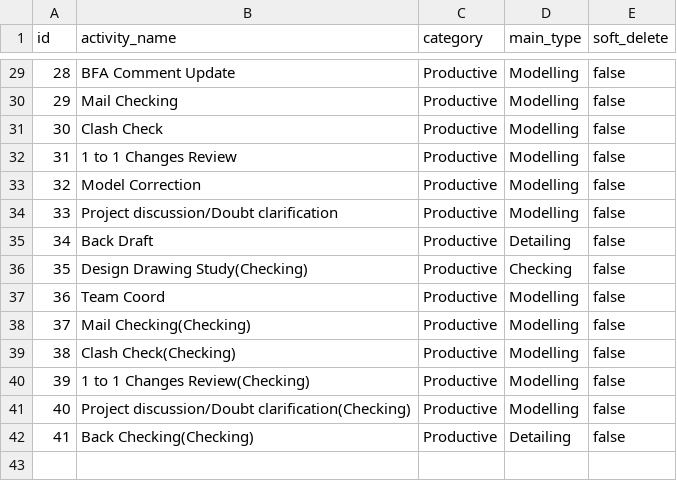
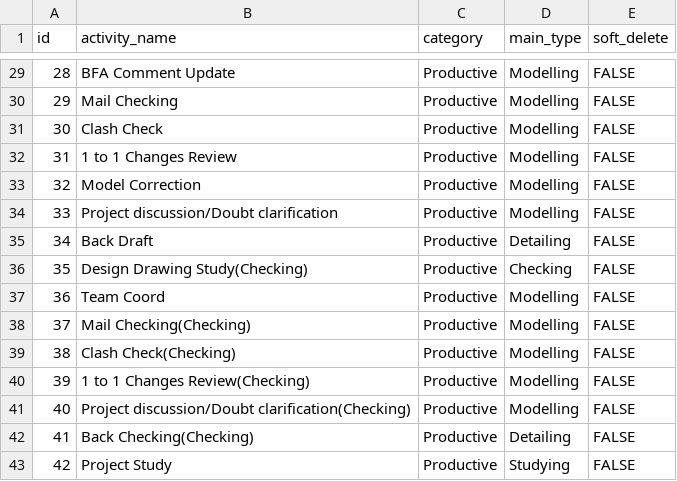
Before and after one commit to HarishPadmanaban/E2G_Project_Tracking, a CSV file: project-tracking-backend/src/main/resources/data/activity.csv, drawn as a sheet; only a part is shown, gaps mark what is left out; the diff covers the shown part only.

```diff
--- a/project-tracking-backend/src/main/resources/data/activity.csv
+++ b/project-tracking-backend/src/main/resources/data/activity.csv
@@ -29,14 +29,15 @@ id,activity_name,category,main_type,soft_delete
-28,BFA Comment Update,Productive,Modelling,false
-29,Mail Checking,Productive,Modelling,false
-30,Clash Check,Productive,Modelling,false
-31,1 to 1 Changes Review,Productive,Modelling,false
-32,Model Correction,Productive,Modelling,false
-33,Project discussion/Doubt clarification,Productive,Modelling,false
-34,Back Draft,Productive,Detailing,false
-35,Design Drawing Study(Checking),Productive,Checking,false
-36,Team Coord,Productive,Modelling,false
-37,Mail Checking(Checking),Productive,Modelling,false
-38,Clash Check(Checking),Productive,Modelling,false
-39,1 to 1 Changes Review(Checking),Productive,Modelling,false
-40,Project discussion/Doubt clarification(Checking),Productive,Modelling,false
-41,Back Checking(Checking),Productive,Detailing,false
+28,BFA Comment Update,Productive,Modelling,FALSE
+29,Mail Checking,Productive,Modelling,FALSE
+30,Clash Check,Productive,Modelling,FALSE
+31,1 to 1 Changes Review,Productive,Modelling,FALSE
+32,Model Correction,Productive,Modelling,FALSE
+33,Project discussion/Doubt clarification,Productive,Modelling,FALSE
+34,Back Draft,Productive,Detailing,FALSE
+35,Design Drawing Study(Checking),Productive,Checking,FALSE
+36,Team Coord,Productive,Modelling,FALSE
+37,Mail Checking(Checking),Productive,Modelling,FALSE
+38,Clash Check(Checking),Productive,Modelling,FALSE
+39,1 to 1 Changes Review(Checking),Productive,Modelling,FALSE
+40,Project discussion/Doubt clarification(Checking),Productive,Modelling,FALSE
+41,Back Checking(Checking),Productive,Detailing,FALSE
+42,Project Study,Productive,Studying,FALSE
```
Also changed, not shown: 27 edited cells elsewhere in this file, 29 other files.
